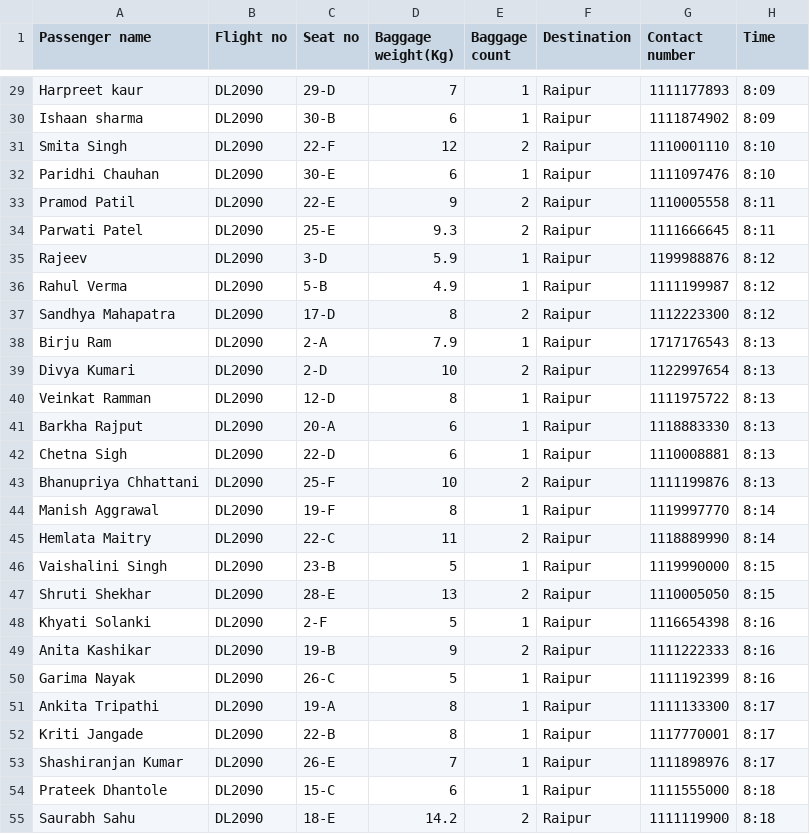
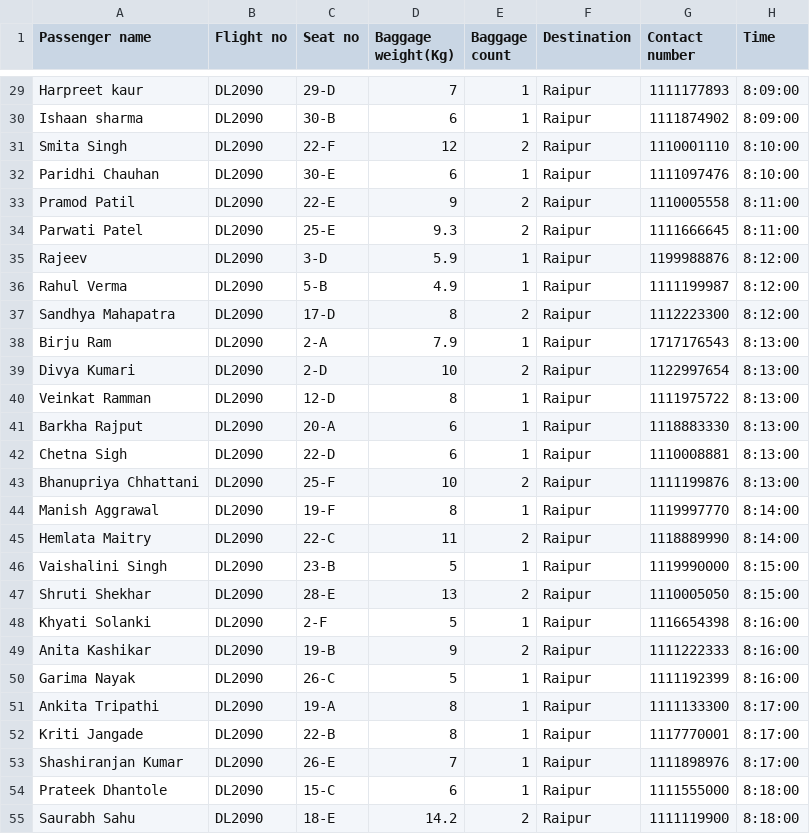
Before and after one commit to harshita268/baggage-handler, a CSV file: data.csv, drawn as a sheet; only a part is shown, gaps mark what is left out; the diff covers the shown part only; the diff names each change by its address in the sheet, - before the commit and + after, or states it on an @@ line.

```diff
--- a/data.csv
+++ b/data.csv
-H29:H30 (Time): 8:09
+H29:H30 (Time): 8:09:00
-H31:H32 (Time): 8:10
+H31:H32 (Time): 8:10:00
-H33:H34 (Time): 8:11
+H33:H34 (Time): 8:11:00
-H35:H37 (Time): 8:12
+H35:H37 (Time): 8:12:00
-H38:H43 (Time): 8:13
+H38:H43 (Time): 8:13:00
-H44:H45 (Time): 8:14
+H44:H45 (Time): 8:14:00
-H46:H47 (Time): 8:15
+H46:H47 (Time): 8:15:00
-H48:H50 (Time): 8:16
+H48:H50 (Time): 8:16:00
-H51:H53 (Time): 8:17
+H51:H53 (Time): 8:17:00
-H54:H55 (Time): 8:18
+H54:H55 (Time): 8:18:00
```
Also changed, not shown: 153 edited cells elsewhere in this file, 3 other files.
